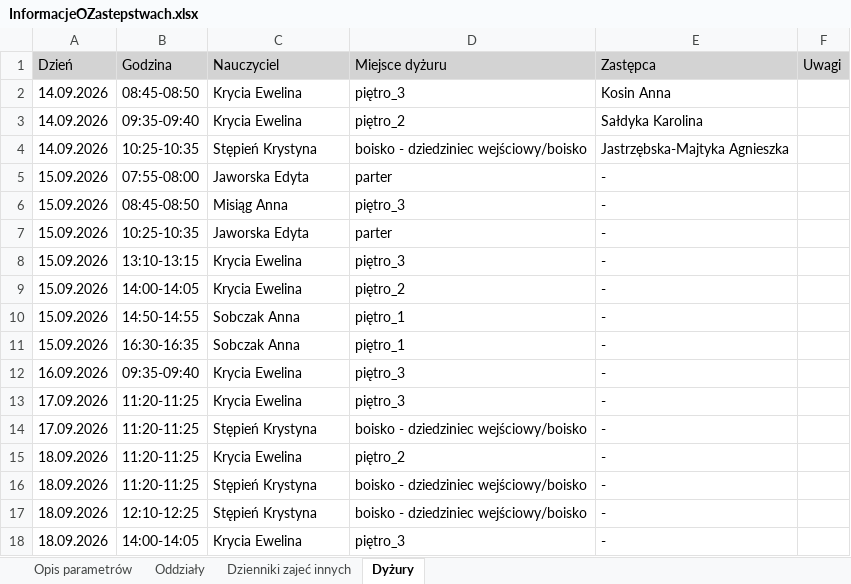
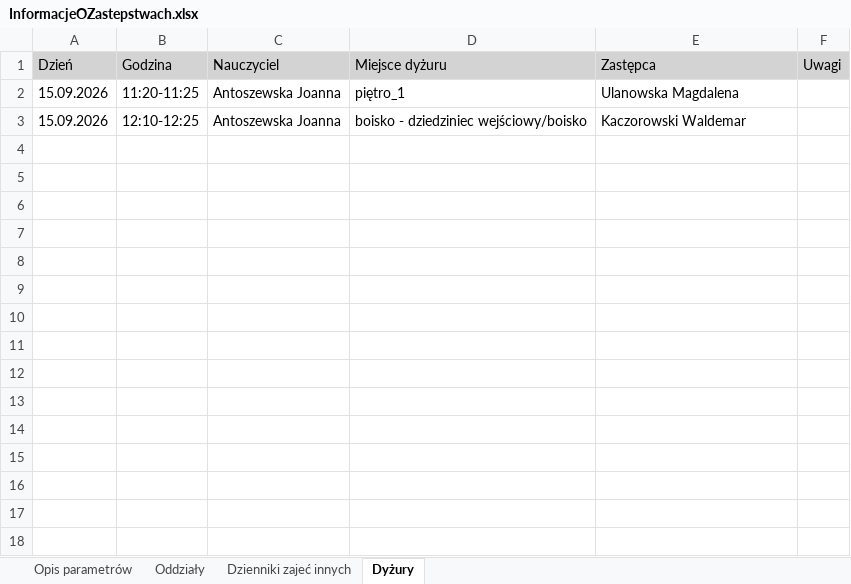
Before and after one commit to adeodatus11/zastepstwa, an Excel workbook: InformacjeOZastepstwach.xlsx, sheet Dyżury, drawn as a sheet; values as stored, in another font and other column widths than the file's, no borders; removed rows and columns are numbered as before the commit, all else as after; the diff names each change by its address in the sheet, - before the commit and + after, or states it on an @@ line.

```diff
--- a/InformacjeOZastepstwach.xlsx (sheet Dyżury)
+++ b/InformacjeOZastepstwach.xlsx (sheet Dyżury)
-row 2: 14.09.2026 | 08:45-08:50 | Krycia Ewelina | piętro_3 | Kosin Anna
-row 3: 14.09.2026 | 09:35-09:40 | Krycia Ewelina | piętro_2 | Sałdyka Karolina
-row 4: 14.09.2026 | 10:25-10:35 | Stępień Krystyna | boisko - dziedziniec wejściowy/boisko | Jastrzębska-Majtyka Agnieszka
-row 5: 15.09.2026 | 07:55-08:00 | Jaworska Edyta | parter | -
-row 6: 15.09.2026 | 08:45-08:50 | Misiąg Anna | piętro_3 | -
-row 7: 15.09.2026 | 10:25-10:35 | Jaworska Edyta | parter | -
-row 8: 15.09.2026 | 13:10-13:15 | Krycia Ewelina | piętro_3 | -
-row 9: 15.09.2026 | 14:00-14:05 | Krycia Ewelina | piętro_2 | -
-B2 (Godzina): 14:50-14:55
+B2 (Godzina): 11:20-11:25
-C2 (Nauczyciel): Sobczak Anna
+C2 (Nauczyciel): Antoszewska Joanna
-E2 (Zastępca): -
+E2 (Zastępca): Ulanowska Magdalena
-row 11: 15.09.2026 | 16:30-16:35 | Sobczak Anna | piętro_1 | -
-row 12: 16.09.2026 | 09:35-09:40 | Krycia Ewelina | piętro_3 | -
-row 13: 17.09.2026 | 11:20-11:25 | Krycia Ewelina | piętro_3 | -
-row 14: 17.09.2026 | 11:20-11:25 | Stępień Krystyna | boisko - dziedziniec wejściowy/boisko | -
-row 15: 18.09.2026 | 11:20-11:25 | Krycia Ewelina | piętro_2 | -
-row 16: 18.09.2026 | 11:20-11:25 | Stępień Krystyna | boisko - dziedziniec wejściowy/boisko | -
-A3 (Dzień): 18.09.2026
+A3 (Dzień): 15.09.2026
-C3 (Nauczyciel): Stępień Krystyna
+C3 (Nauczyciel): Antoszewska Joanna
-E3 (Zastępca): -
+E3 (Zastępca): Kaczorowski Waldemar
-row 18: 18.09.2026 | 14:00-14:05 | Krycia Ewelina | piętro_3 | -
```
Also changed, not shown: sheet Oddziały, InformacjeOPrzeniesieniach.xlsx.
